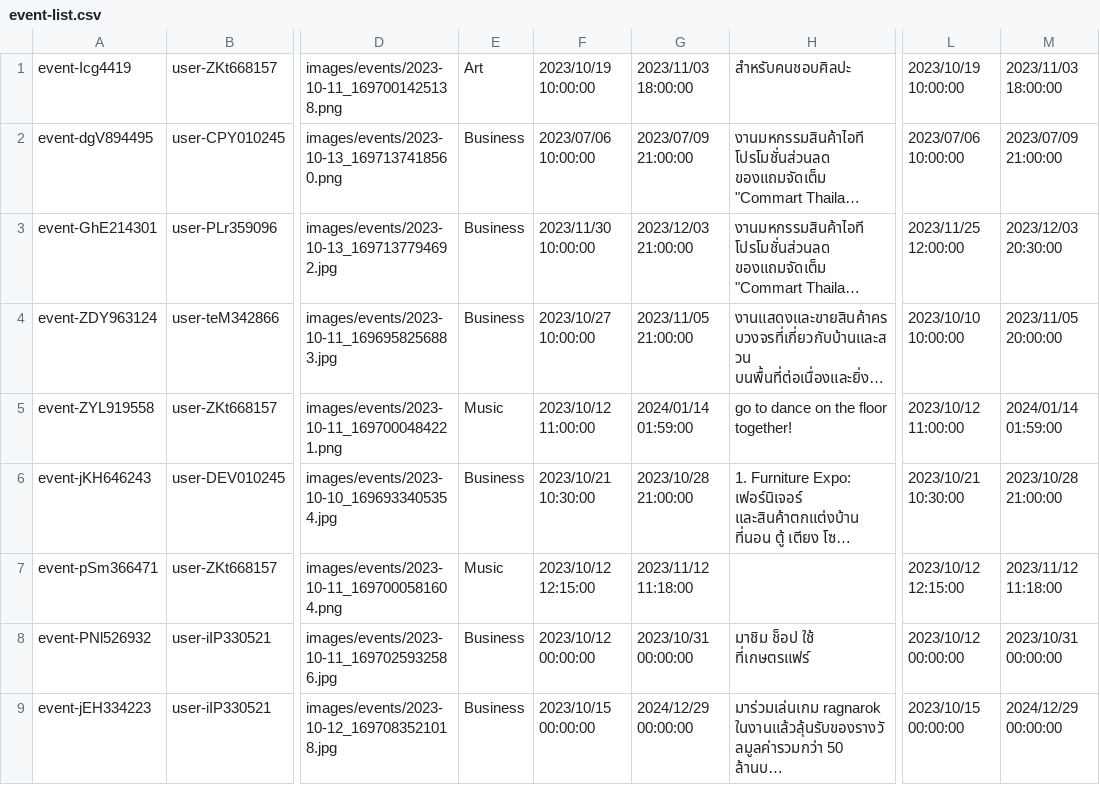
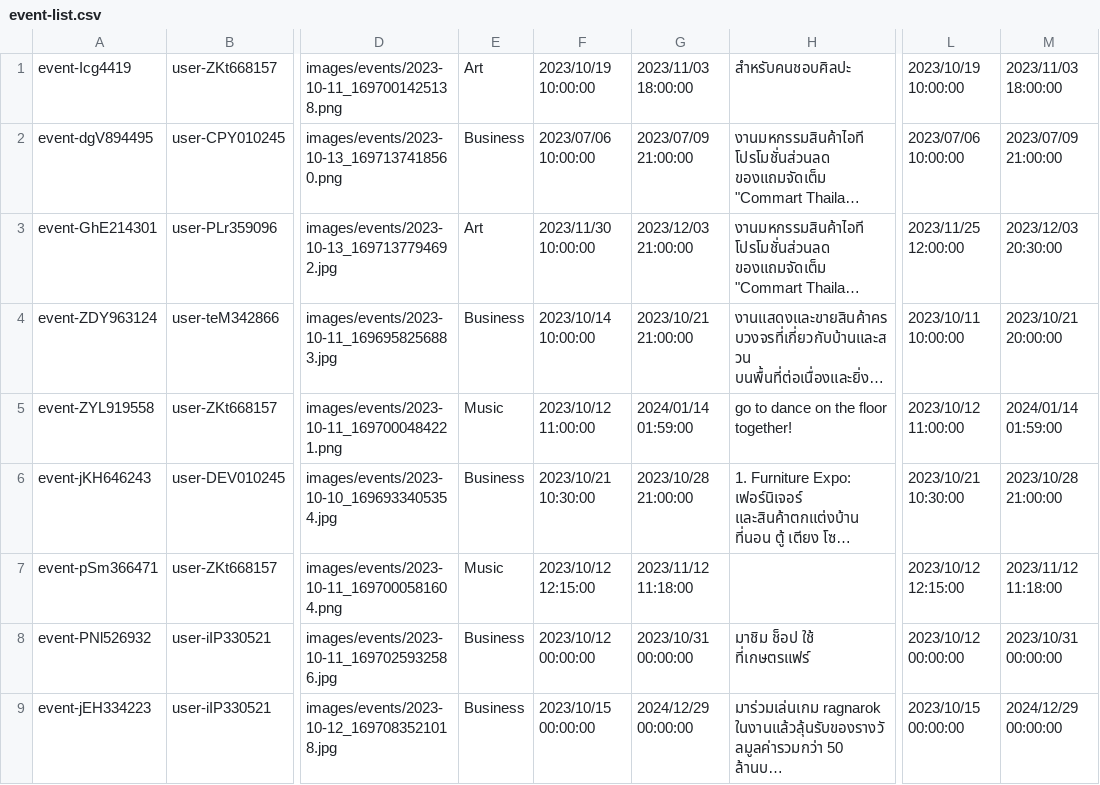
Before and after one commit to Homiez09/plasom-reunion, a CSV file: data/event-list.csv, drawn as a sheet; only a part is shown, gaps mark what is left out; long unchanged cells end in …; the diff names each change by its address in the sheet, - before the commit and + after, or states it on an @@ line.

```diff
--- a/data/event-list.csv
+++ b/data/event-list.csv
-E3: Business
+E3: Art
-F4: 2023/10/27 10:00:00
+F4: 2023/10/14 10:00:00
-G4: 2023/11/05 21:00:00
+G4: 2023/10/21 21:00:00
-L4: 2023/10/10 10:00:00
+L4: 2023/10/11 10:00:00
-M4: 2023/11/05 20:00:00
+M4: 2023/10/21 20:00:00
```
Also changed, not shown: data/join-event.csv, data/user-list.csv, 4 other files.
